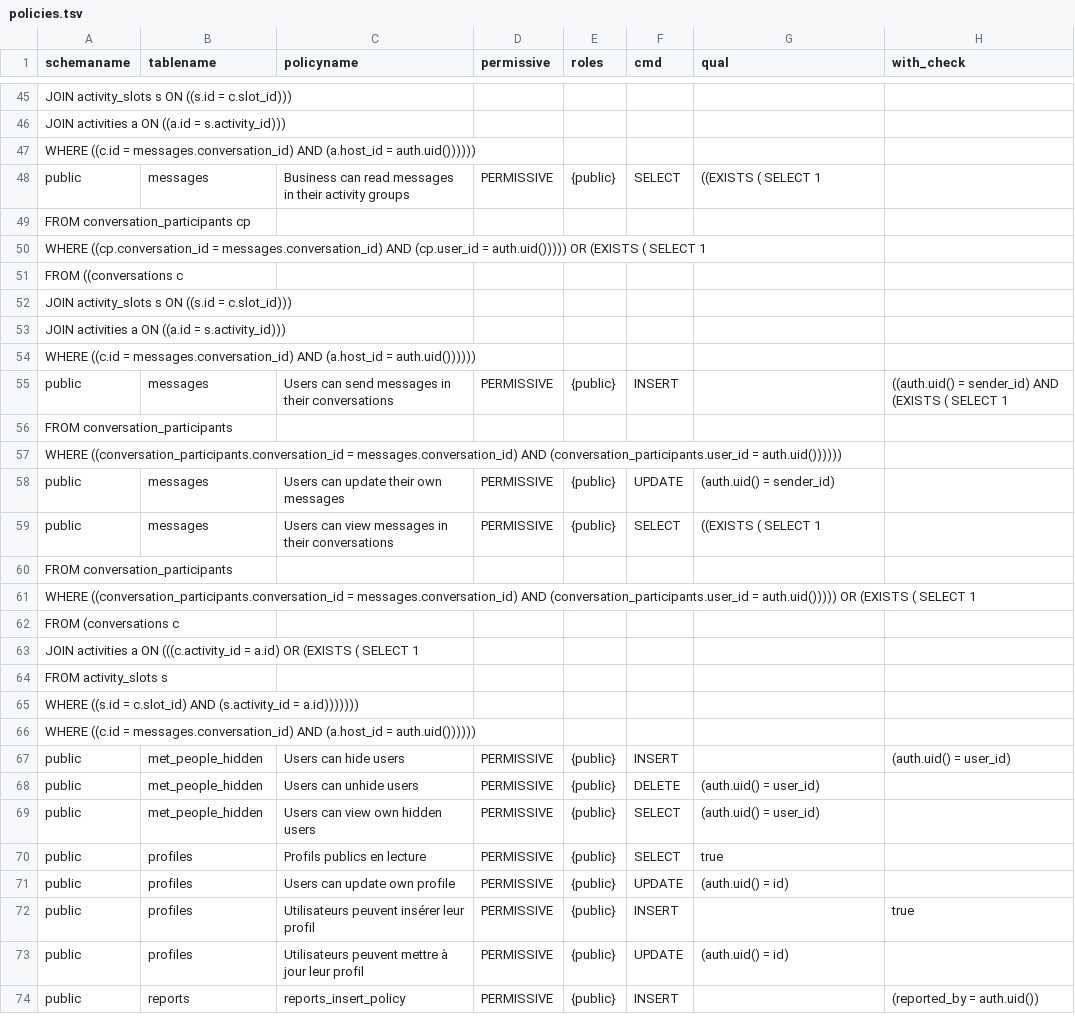
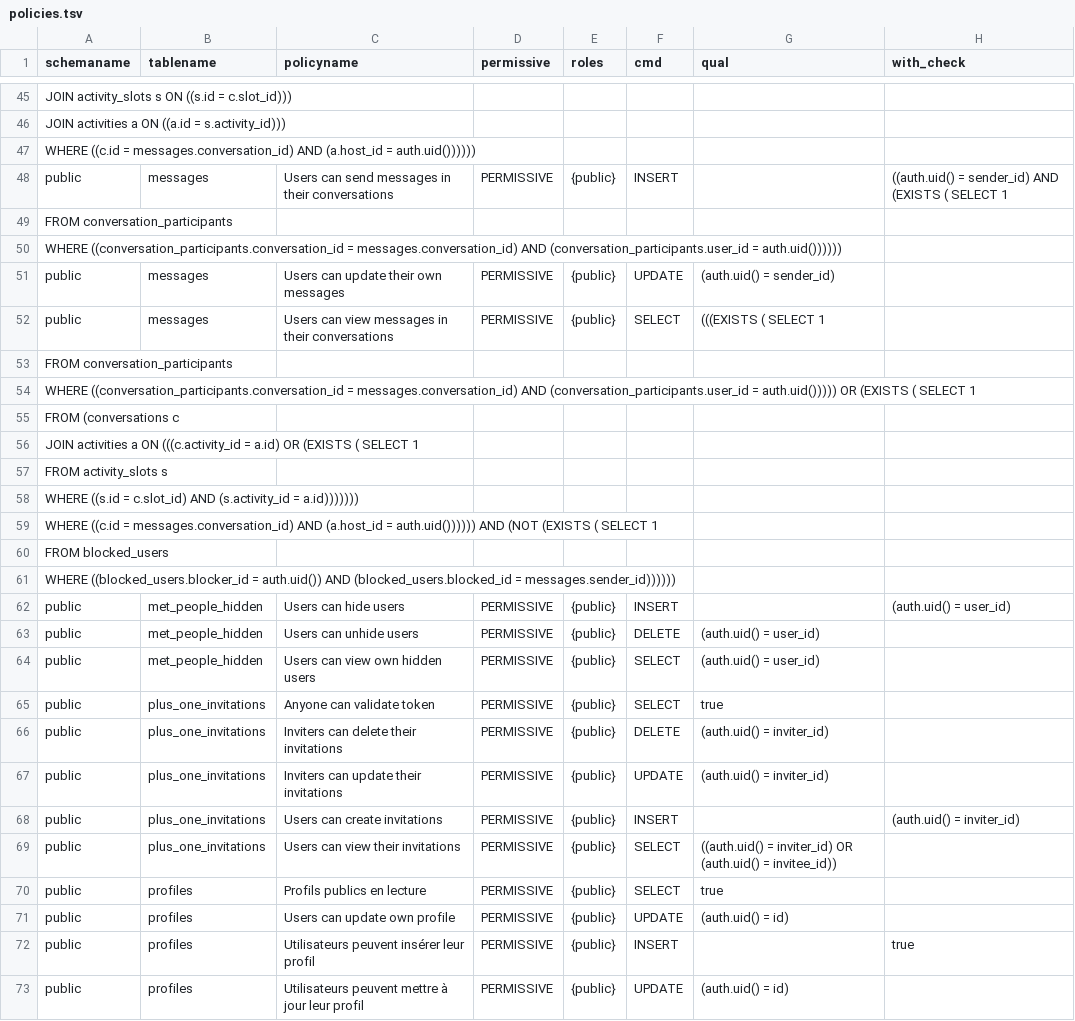
Before and after one commit to firebreize-leboss/Code_Realmeet, a TSV file: SUPABASE_REPORT_GLOBAL/policies.tsv, drawn as a sheet; only a part is shown, gaps mark what is left out; the shorter side is filled out with more unchanged rows; removed rows and columns are numbered as before the commit, all else as after; the diff covers the shown part only; the diff names each change by its address in the sheet, - before the commit and + after, or states it on an @@ line.

```diff
--- a/SUPABASE_REPORT_GLOBAL/policies.tsv
+++ b/SUPABASE_REPORT_GLOBAL/policies.tsv
-row 48: public | messages | Business can read messages in their activity groups | PERMISSIVE | {public} | SELECT | ((EXISTS ( SELECT 1
-row 49: FROM conversation_participants cp
-row 50: WHERE ((cp.conversation_id = messages.conversation_id) AND (cp.user_id = auth.uid())))) OR (EXISTS ( SELECT 1
-row 51: FROM ((conversations c
-row 52: JOIN activity_slots s ON ((s.id = c.slot_id)))
-row 53: JOIN activities a ON ((a.id = s.activity_id)))
-row 54: WHERE ((c.id = messages.conversation_id) AND (a.host_id = auth.uid())))))
-G52 (qual): ((EXISTS ( SELECT 1
+G52 (qual): (((EXISTS ( SELECT 1
-A59 (schemaname): …= auth.uid())))))
+A59 (schemaname): …= auth.uid()))))) AND (NOT (EXISTS ( SELECT 1
+row 60: FROM blocked_users
+row 61: WHERE ((blocked_users.blocker_id = auth.uid()) AND (blocked_users.blocked_id = messages.sender_id))))))
+row 65: public | plus_one_invitations | Anyone can validate token | PERMISSIVE | {public} | SELECT | true
+row 66: public | plus_one_invitations | Inviters can delete their invitations | PERMISSIVE | {public} | DELETE | (auth.uid() = inviter_id)
+row 67: public | plus_one_invitations | Inviters can update their invitations | PERMISSIVE | {public} | UPDATE | (auth.uid() = inviter_id)
+row 68: public | plus_one_invitations | Users can create invitations | PERMISSIVE | {public} | INSERT |  | (auth.uid() = inviter_id)
+row 69: public | plus_one_invitations | Users can view their invitations | PERMISSIVE | {public} | SELECT | ((auth.uid() = inviter_id) OR (auth.uid() = invitee_id))
```
Also changed, not shown: 1 added row and 1 edited cell elsewhere in this file, SUPABASE_REPORT_GLOBAL/introspection/columns.tsv, SUPABASE_REPORT_GLOBAL/introspection/tables.tsv, 9 other files.
